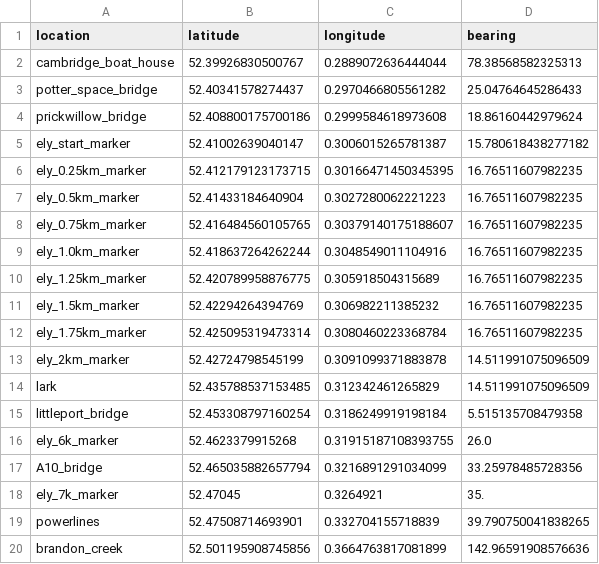
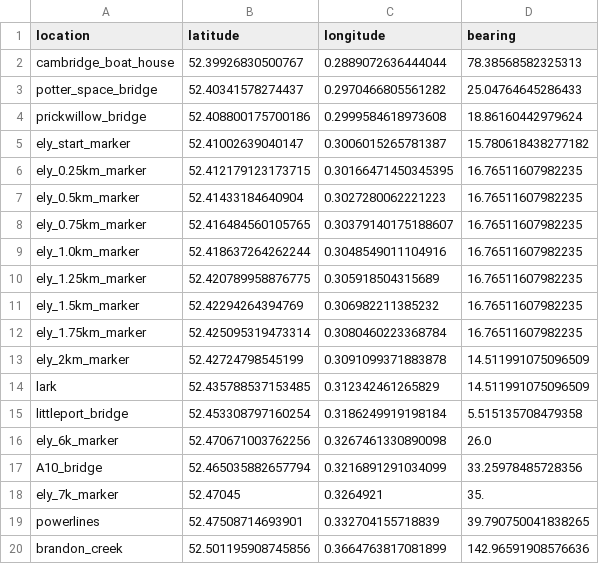
Before and after one commit to matthewghgriffiths/rowing, a TSV file: data/ely_locations.tsv, drawn as a sheet.

```diff
--- a/data/ely_locations.tsv
+++ b/data/ely_locations.tsv
@@ -15,3 +15,3 @@ lark	52.435788537153485	0.312342461265829	14.511991075096509
 littleport_bridge	52.453308797160254	0.3186249919198184	5.515135708479358
-ely_6k_marker	52.4623379915268	0.31915187108393755	26.0
+ely_6k_marker	52.470671003762256	0.3267461330890098	26.0
 A10_bridge	52.465035882657794	0.3216891291034099	33.25978485728356
```
Also changed, not shown: data/tideway_locations.tsv, 4 other files.
